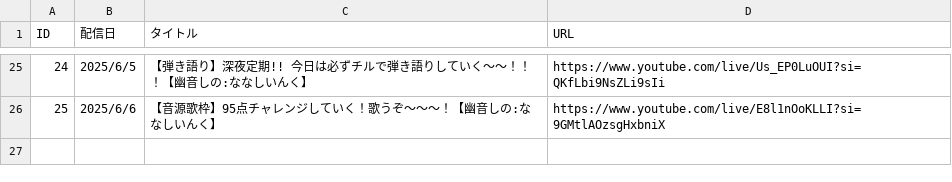
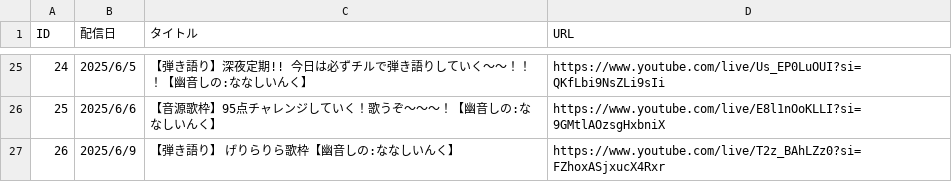
Before and after one commit to kajuen-kajuen/shinoutatime-streamlit, a TSV file: data/M_YT_LIVE.TSV, drawn as a sheet; only a part is shown, gaps mark what is left out.

```diff
--- a/data/M_YT_LIVE.TSV
+++ b/data/M_YT_LIVE.TSV
@@ -26 +26,2 @@ ID	配信日	タイトル	URL
 25	2025/6/6	【音源歌枠】95点チャレンジしていく！歌うぞ～～～！【幽音しの:ななしいんく】	https://www.youtube.com/live/E8l1nOoKLLI?si=9GMtlAOzsgHxbniX
+26	2025/6/9	【弾き語り】　げりらりら歌枠【幽音しの:ななしいんく】	https://www.youtube.com/live/T2z_BAhLZz0?si=FZhoxASjxucX4Rxr
```
Also changed, not shown: data/M_YT_LIVE_TIMESTAMP.TSV.
